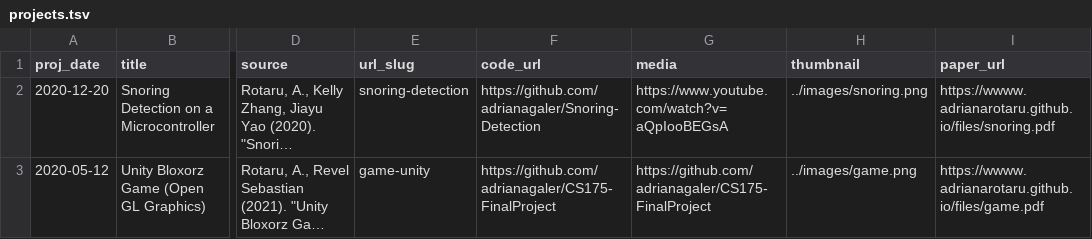
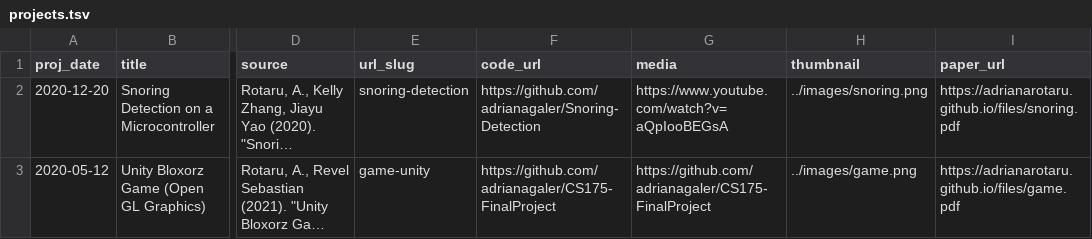
Before and after one commit to adrianarotaru/personal-website, a TSV file: markdown_generator/projects.tsv, drawn as a sheet; only a part is shown, gaps mark what is left out; long unchanged cells end in …; the diff names each change by its address in the sheet, - before the commit and + after, or states it on an @@ line.

Commit message:
fix wwww

```diff
--- a/markdown_generator/projects.tsv
+++ b/markdown_generator/projects.tsv
-I2 (paper_url): https://wwww.adrianarotaru.github.io/files/snoring.pdf
+I2 (paper_url): https://adrianarotaru.github.io/files/snoring.pdf
-I3 (paper_url): https://wwww.adrianarotaru.github.io/files/game.pdf
+I3 (paper_url): https://adrianarotaru.github.io/files/game.pdf
```
Also changed, not shown: 3 other files.
